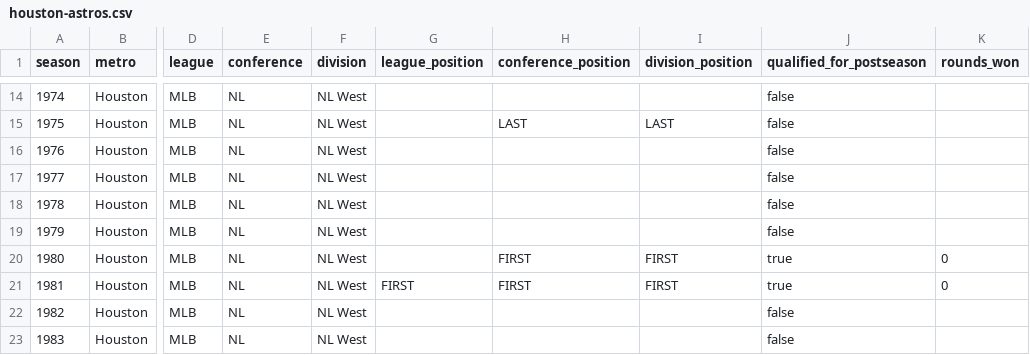
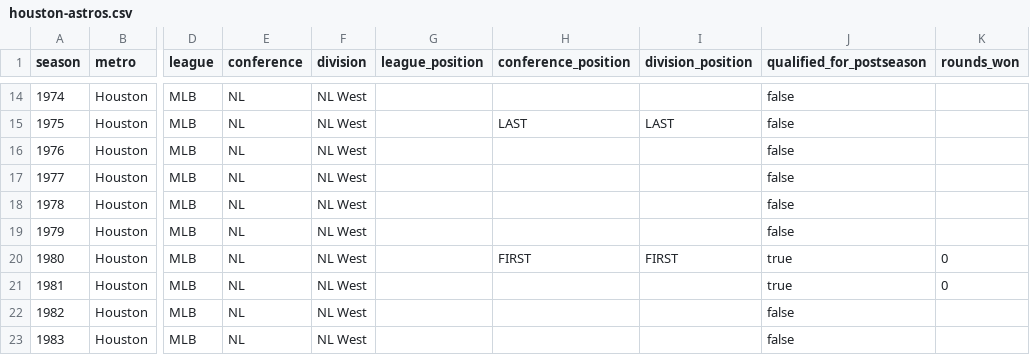
Before and after one commit to mabersold/maximum-futility, a CSV file: src/main/resources/data/baseball/seasons/houston-astros.csv, drawn as a sheet; only a part is shown, gaps mark what is left out; the diff names each change by its address in the sheet, - before the commit and + after, or states it on an @@ line.

```diff
--- a/src/main/resources/data/baseball/seasons/houston-astros.csv
+++ b/src/main/resources/data/baseball/seasons/houston-astros.csv
-G21 (league_position): FIRST
+G21 (league_position): (empty)
-H21 (conference_position): FIRST
+H21 (conference_position): (empty)
-I21 (division_position): FIRST
+I21 (division_position): (empty)
```
Also changed, not shown: src/main/resources/data/baseball/seasons/kansas-city-royals.csv, src/main/resources/data/baseball/seasons/los-angeles-angels.csv, 53 other files.
